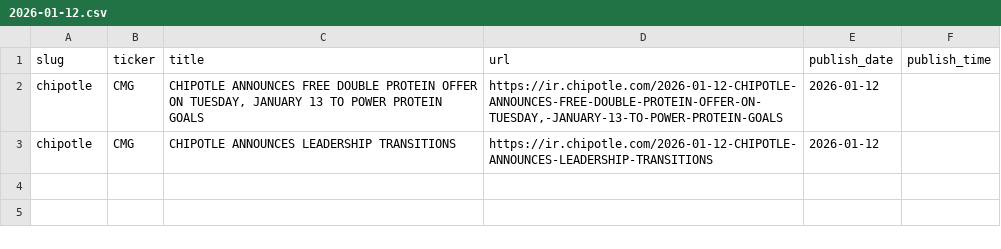
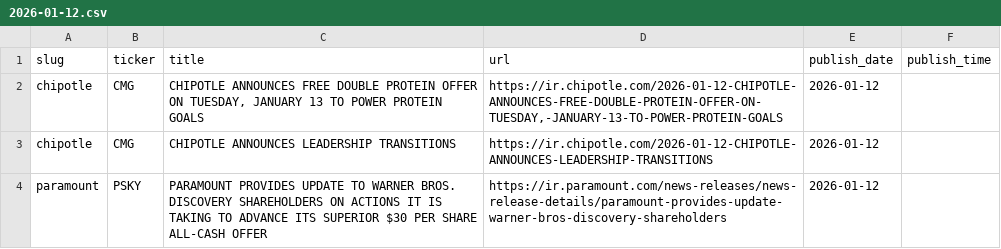
Before and after one commit to KamarajuKusumanchi/primary_wire, a CSV file: data/2026/2026-01-12.csv, drawn as a sheet.

```diff
--- a/data/2026/2026-01-12.csv
+++ b/data/2026/2026-01-12.csv
@@ -3 +3,2 @@ chipotle,CMG,"CHIPOTLE ANNOUNCES FREE DOUBLE PROTEIN OFFER ON TUESDAY, JANUARY 1
 chipotle,CMG,CHIPOTLE ANNOUNCES LEADERSHIP TRANSITIONS,https://ir.chipotle.com/2026-01-12-CHIPOTLE-ANNOUNCES-LEADERSHIP-TRANSITIONS,2026-01-12,
+paramount,PSKY,PARAMOUNT PROVIDES UPDATE TO WARNER BROS. DISCOVERY SHAREHOLDERS ON ACTIONS IT IS TAKING TO ADVANCE  ITS SUPERIOR $30 PER SHARE ALL-CASH OFFER,https://ir.paramount.com/news-releases/news-release-details/paramount-provides-update-warner-bros-discovery-shareholders,2026-01-12,
```
Also changed, not shown: data/2026/2026-01-14.csv, data/2026/2026-02-10.csv, 20 other files.
